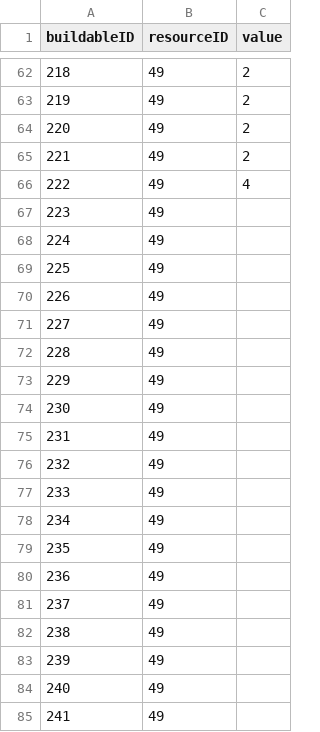
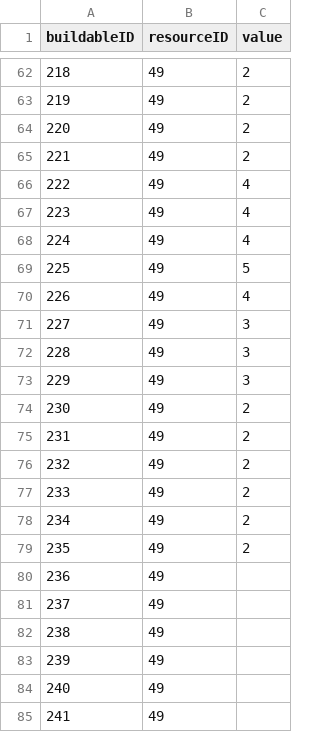
Before and after one commit to djarratt/civilization-data-science, a CSV file: data/raw/buildableResourceValue.csv, drawn as a sheet; only a part is shown, gaps mark what is left out; the diff covers the shown part only.

```diff
--- a/data/raw/buildableResourceValue.csv
+++ b/data/raw/buildableResourceValue.csv
@@ -66,15 +66,15 @@
 222,49,4
-223,49,
-224,49,
-225,49,
-226,49,
-227,49,
-228,49,
-229,49,
-230,49,
-231,49,
-232,49,
-233,49,
-234,49,
-235,49,
+223,49,4
+224,49,4
+225,49,5
+226,49,4
+227,49,3
+228,49,3
+229,49,3
+230,49,2
+231,49,2
+232,49,2
+233,49,2
+234,49,2
+235,49,2
 236,49,
```
Also changed, not shown: 14 edited cells elsewhere in this file, data/raw/buildable.csv, 1 other file.
